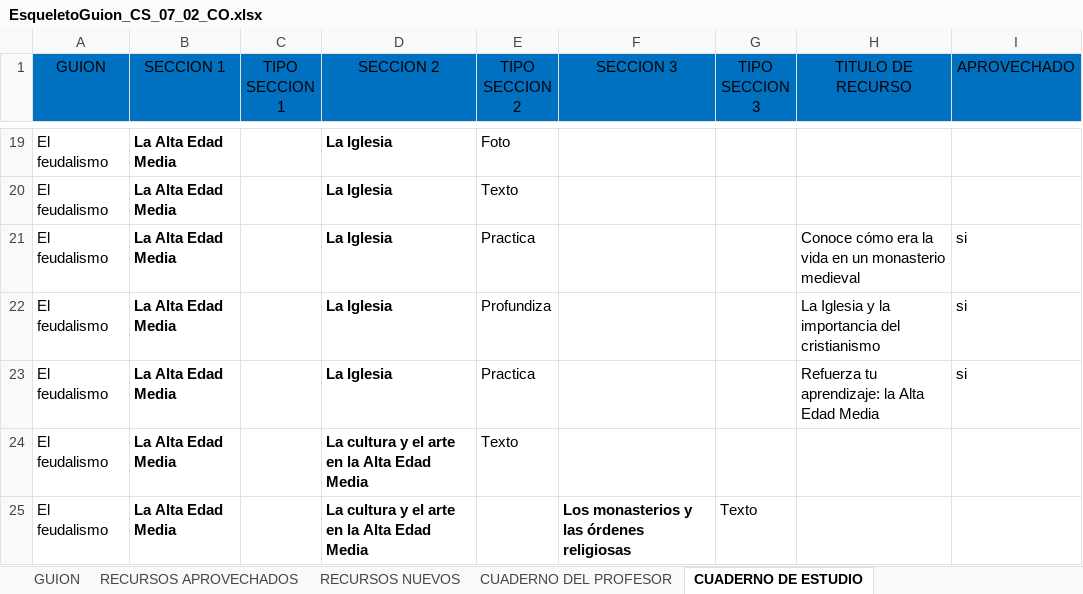
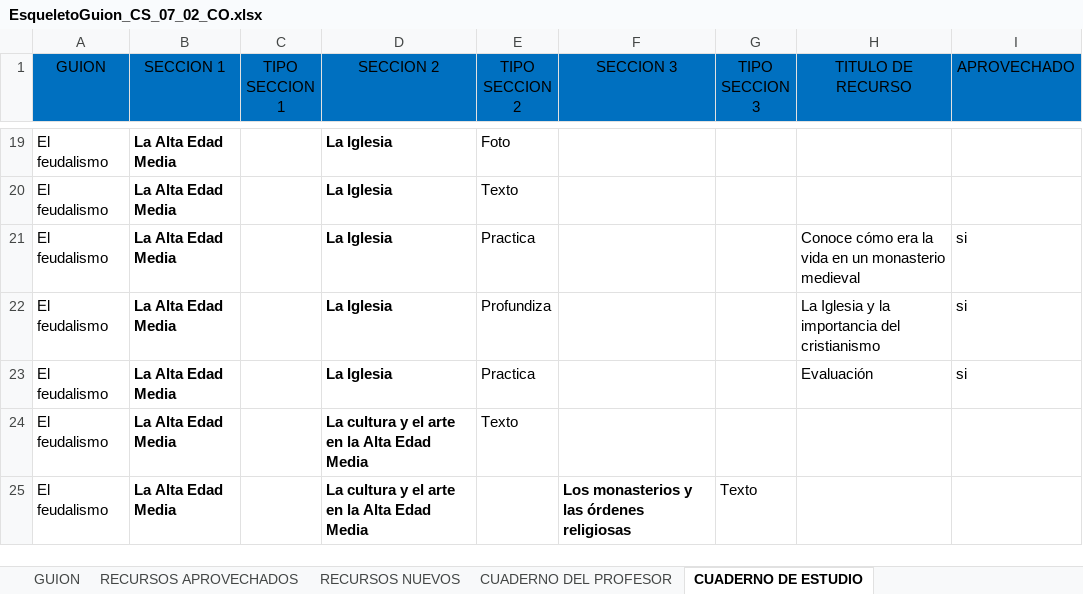
Before and after one commit to AulaPlanetaColombia/CienciasSociales, an Excel workbook: fuentes/contenidos/grado07/guion02/EsqueletoGuion_CS_07_02_CO.xlsx, sheet CUADERNO DE ESTUDIO, drawn as a sheet; only a part is shown, gaps mark what is left out; values as stored, in another font and other column widths than the file's, no borders; the diff names each change by its address in the sheet, - before the commit and + after, or states it on an @@ line.

Commit message:
CS0702: Esqueleto ajustado y creación de documento de seguimiento de producción digital

```diff
--- a/fuentes/contenidos/grado07/guion02/EsqueletoGuion_CS_07_02_CO.xlsx (sheet CUADERNO DE ESTUDIO)
+++ b/fuentes/contenidos/grado07/guion02/EsqueletoGuion_CS_07_02_CO.xlsx (sheet CUADERNO DE ESTUDIO)
-H23 (TITULO DE RECURSO): Refuerza tu aprendizaje: la Alta Edad Media
+H23 (TITULO DE RECURSO): Evaluación
```
Also changed, not shown: 1 other file.
